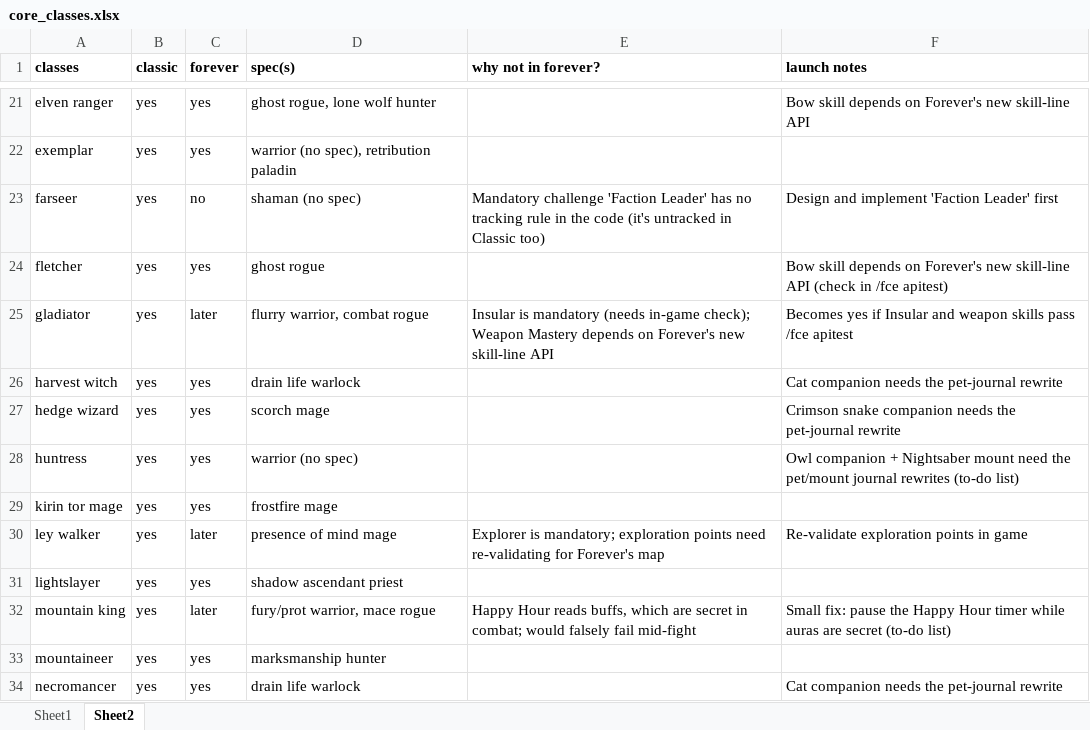
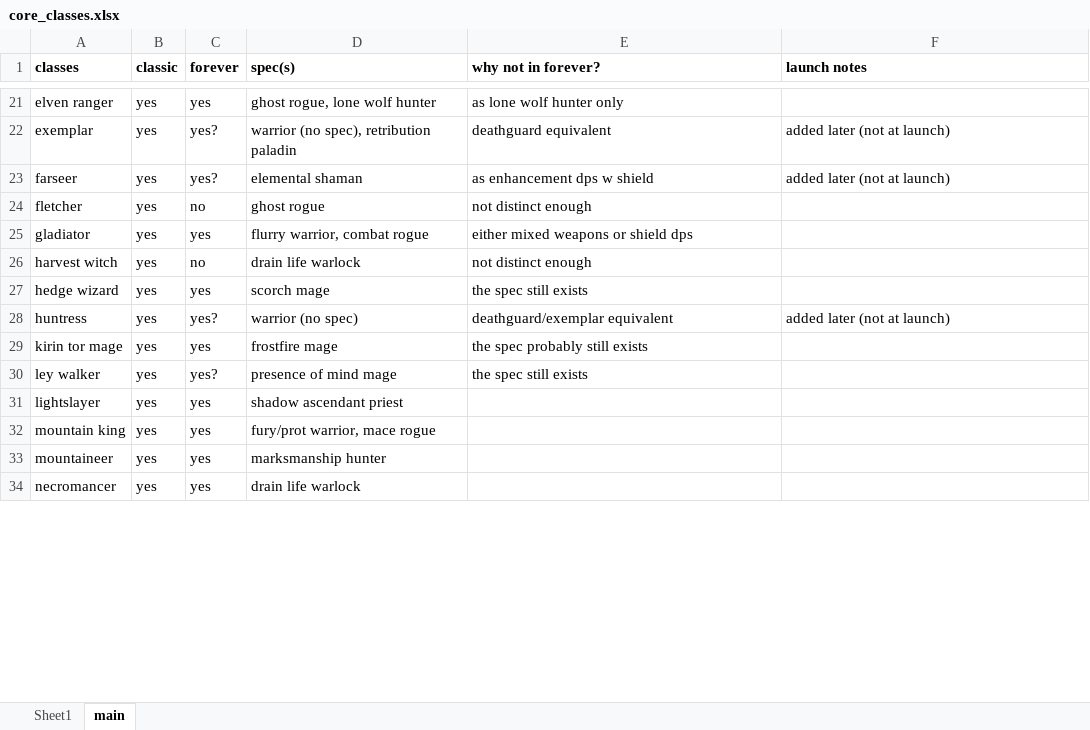
Before and after one commit to berentbaris/wow_forever_addon, an Excel workbook: core_classes.xlsx, sheet main, drawn as a sheet; only a part is shown, gaps mark what is left out; values as stored, in another font and other column widths than the file's, no borders; the diff covers the shown part only; the diff names each change by its address in the sheet, - before the commit and + after, or states it on an @@ line.

```diff
--- a/core_classes.xlsx (sheet main)
+++ b/core_classes.xlsx (sheet main)
-sheet tab: Sheet2
+sheet tab: main
-E21 (why not in forever?): (empty)
+E21 (why not in forever?): as lone wolf hunter only
-F21 (launch notes): Bow skill depends on Forever's new skill-line API
+F21 (launch notes): (empty)
-C22 (forever): yes
+C22 (forever): yes?
-E22 (why not in forever?): (empty)
+E22 (why not in forever?): deathguard equivalent
-F22 (launch notes): (empty)
+F22 (launch notes): added later (not at launch)
-C23 (forever): no
+C23 (forever): yes?
-D23 (spec(s)): shaman (no spec)
+D23 (spec(s)): elemental shaman
-E23 (why not in forever?): Mandatory challenge 'Faction Leader' has no tracking rule in the code (it's untracked in Classic too)
+E23 (why not in forever?): as enhancement dps w shield
-F23 (launch notes): Design and implement 'Faction Leader' first
+F23 (launch notes): added later (not at launch)
-C24 (forever): yes
+C24 (forever): no
-E24 (why not in forever?): (empty)
+E24 (why not in forever?): not distinct enough
-F24 (launch notes): Bow skill depends on Forever's new skill-line API (check in /fce apitest)
+F24 (launch notes): (empty)
-C25 (forever): later
+C25 (forever): yes
-E25 (why not in forever?): Insular is mandatory (needs in-game check); Weapon Mastery depends on Forever's new skill-line API
+E25 (why not in forever?): either mixed weapons or shield dps
-F25 (launch notes): Becomes yes if Insular and weapon skills pass /fce apitest
+F25 (launch notes): (empty)
-C26 (forever): yes
+C26 (forever): no
-E26 (why not in forever?): (empty)
+E26 (why not in forever?): not distinct enough
-F26 (launch notes): Cat companion needs the pet-journal rewrite
+F26 (launch notes): (empty)
-E27 (why not in forever?): (empty)
+E27 (why not in forever?): the spec still exists
-F27 (launch notes): Crimson snake companion needs the pet-journal rewrite
+F27 (launch notes): (empty)
-C28 (forever): yes
+C28 (forever): yes?
-E28 (why not in forever?): (empty)
+E28 (why not in forever?): deathguard/exemplar equivalent
-F28 (launch notes): Owl companion + Nightsaber mount need the pet/mount journal rewrites (to-do list)
+F28 (launch notes): added later (not at launch)
-E29 (why not in forever?): (empty)
+E29 (why not in forever?): the spec probably still exists
-C30 (forever): later
+C30 (forever): yes?
-E30 (why not in forever?): Explorer is mandatory; exploration points need re-validating for Forever's map
+E30 (why not in forever?): the spec still exists
-F30 (launch notes): Re-validate exploration points in game
+F30 (launch notes): (empty)
-C32 (forever): later
+C32 (forever): yes
-E32 (why not in forever?): Happy Hour reads buffs, which are secret in combat; would falsely fail mid-fight
+E32 (why not in forever?): (empty)
-F32 (launch notes): Small fix: pause the Happy Hour timer while auras are secret (to-do list)
+F32 (launch notes): (empty)
-F34 (launch notes): Cat companion needs the pet-journal rewrite
+F34 (launch notes): (empty)
```
Also changed, not shown: 73 edited cells elsewhere in this sheet, 2 other files.
